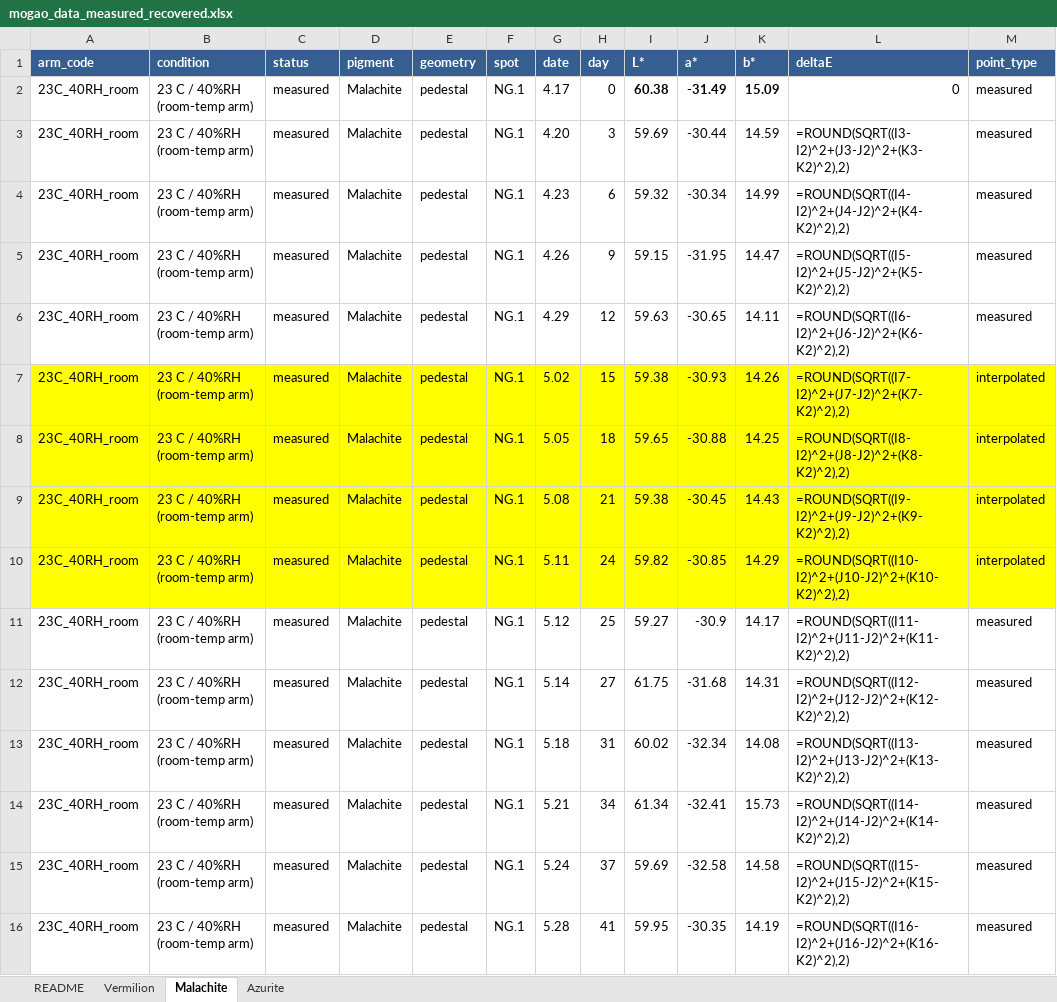
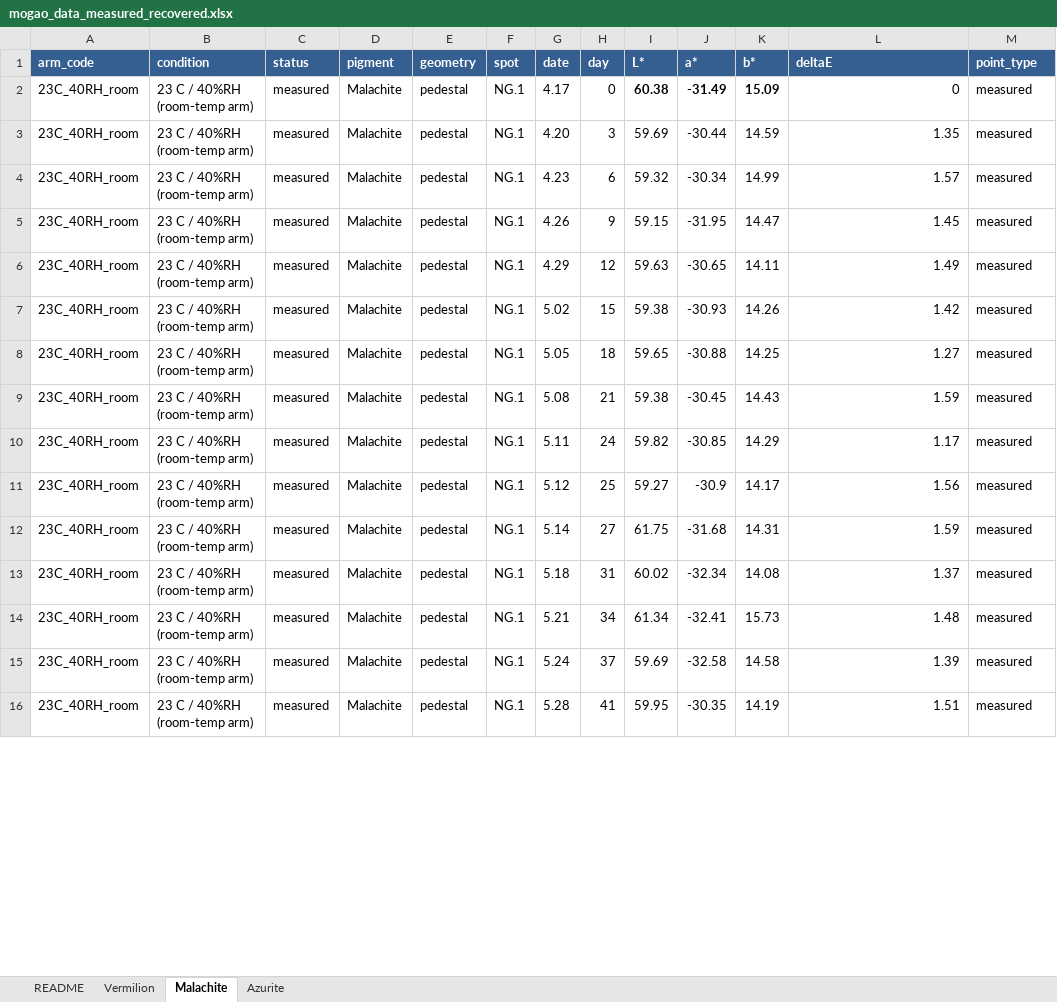
Before and after one commit to wrwei/mogao-digital-twin, an Excel workbook: experiments/mogao_data_measured_recovered.xlsx, sheet Malachite, drawn as a sheet; only a part is shown; values as stored, in another font and other column widths than the file's, no borders; formulas without a stored value are shown as written; the diff covers the shown part only; the diff names each change by its address in the sheet, - before the commit and + after, or states it on an @@ line.

```diff
--- a/experiments/mogao_data_measured_recovered.xlsx (sheet Malachite)
+++ b/experiments/mogao_data_measured_recovered.xlsx (sheet Malachite)
-L3 (deltaE): =ROUND(SQRT((I3-I2)^2+(J3-J2)^2+(K3-K2)^2),2)
+L3 (deltaE): 1.35
-L4 (deltaE): =ROUND(SQRT((I4-I2)^2+(J4-J2)^2+(K4-K2)^2),2)
+L4 (deltaE): 1.57
-L5 (deltaE): =ROUND(SQRT((I5-I2)^2+(J5-J2)^2+(K5-K2)^2),2)
+L5 (deltaE): 1.45
-L6 (deltaE): =ROUND(SQRT((I6-I2)^2+(J6-J2)^2+(K6-K2)^2),2)
+L6 (deltaE): 1.49
-A7:M10 fill: #FFFF00
+A7:M10 fill: none
-L7 (deltaE): =ROUND(SQRT((I7-I2)^2+(J7-J2)^2+(K7-K2)^2),2)
+L7 (deltaE): 1.42
-M7:M10 (point_type): interpolated
+M7:M10 (point_type): measured
-L8 (deltaE): =ROUND(SQRT((I8-I2)^2+(J8-J2)^2+(K8-K2)^2),2)
+L8 (deltaE): 1.27
-L9 (deltaE): =ROUND(SQRT((I9-I2)^2+(J9-J2)^2+(K9-K2)^2),2)
+L9 (deltaE): 1.59
-L10 (deltaE): =ROUND(SQRT((I10-I2)^2+(J10-J2)^2+(K10-K2)^2),2)
+L10 (deltaE): 1.17
-L11 (deltaE): =ROUND(SQRT((I11-I2)^2+(J11-J2)^2+(K11-K2)^2),2)
+L11 (deltaE): 1.56
-L12 (deltaE): =ROUND(SQRT((I12-I2)^2+(J12-J2)^2+(K12-K2)^2),2)
+L12 (deltaE): 1.59
-L13 (deltaE): =ROUND(SQRT((I13-I2)^2+(J13-J2)^2+(K13-K2)^2),2)
+L13 (deltaE): 1.37
-L14 (deltaE): =ROUND(SQRT((I14-I2)^2+(J14-J2)^2+(K14-K2)^2),2)
+L14 (deltaE): 1.48
-L15 (deltaE): =ROUND(SQRT((I15-I2)^2+(J15-J2)^2+(K15-K2)^2),2)
+L15 (deltaE): 1.39
-L16 (deltaE): =ROUND(SQRT((I16-I2)^2+(J16-J2)^2+(K16-K2)^2),2)
+L16 (deltaE): 1.51
```
Also changed, not shown: 144 edited cells and cell formats elsewhere in this sheet, sheet Vermilion, sheet Azurite.
